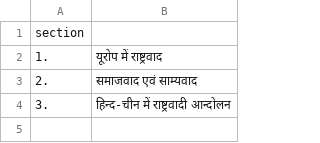
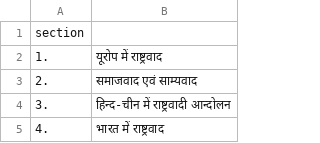
Before and after one commit to Learngupt/learngupt, a CSV file: Chapters/chapters_bihar_board_10_History.csv, drawn as a sheet.

```diff
--- a/Chapters/chapters_bihar_board_10_History.csv
+++ b/Chapters/chapters_bihar_board_10_History.csv
@@ -4 +4,2 @@ section,
 3.,हिन्द-चीन में राष्ट्रवादी आन्दोलन
+4.,भारत में राष्ट्रवाद
```
Also changed, not shown: 2 other files.
